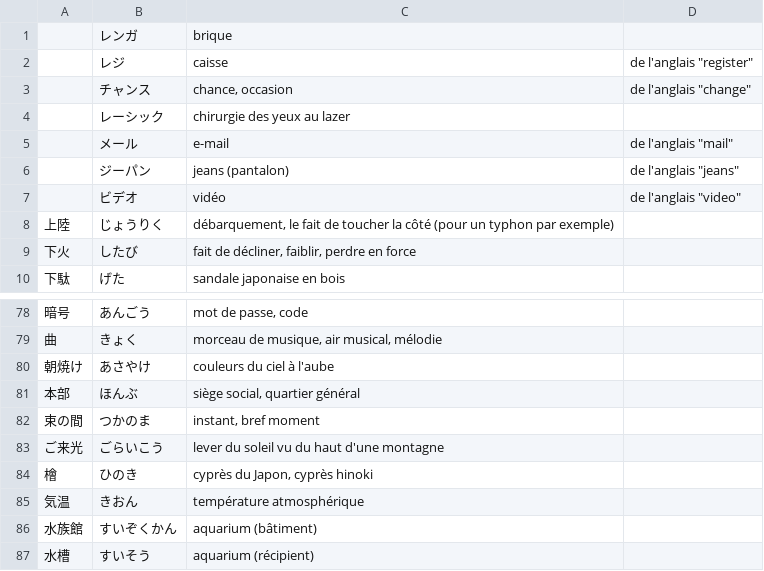
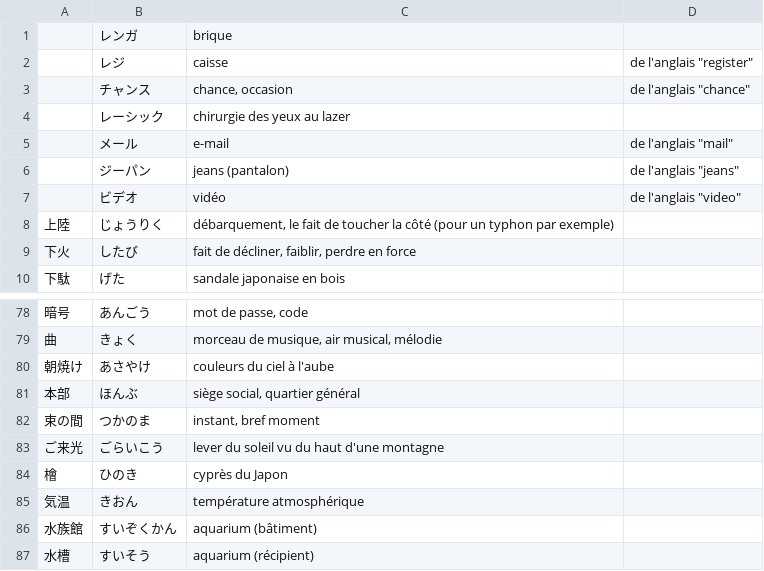
Before and after one commit to leekangsan/french-japanese-vocabulary, a CSV file: french-japanese-vocabulary.csv, drawn as a sheet; only a part is shown, gaps mark what is left out; the diff names each change by its address in the sheet, - before the commit and + after, or states it on an @@ line.

Commit message:
Make some corrections

```diff
--- a/french-japanese-vocabulary.csv
+++ b/french-japanese-vocabulary.csv
-D3: de l'anglais "change"
+D3: de l'anglais "chance"
-C84: cyprès du Japon, cyprès hinoki
+C84: cyprès du Japon
```
